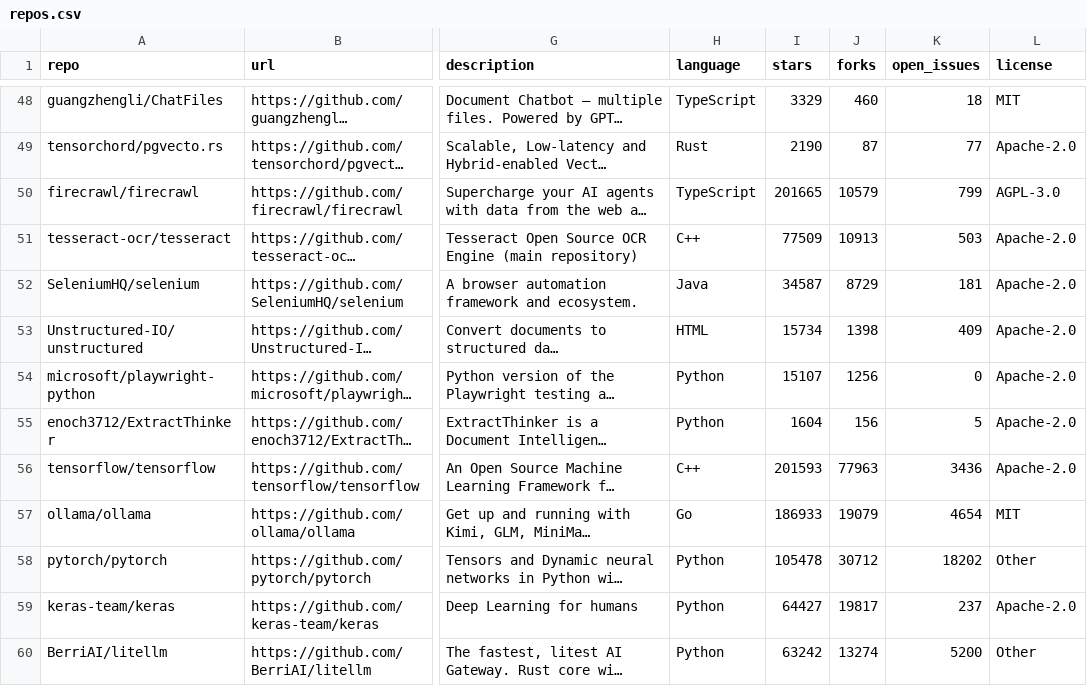
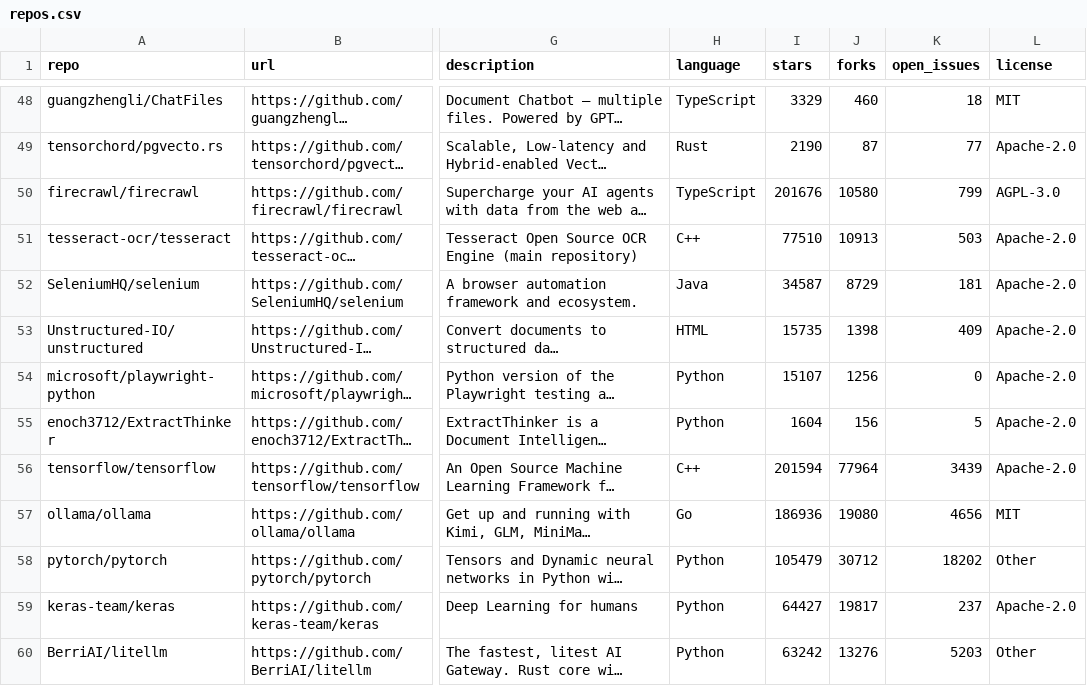
Before and after one commit to mmaxpo/awesome-ai-radar, a CSV file: repos.csv, drawn as a sheet; only a part is shown, gaps mark what is left out; long unchanged cells end in …; the diff covers the shown part only; the diff names each change by its address in the sheet, - before the commit and + after, or states it on an @@ line.

```diff
--- a/repos.csv
+++ b/repos.csv
-I50 (stars): 201665
+I50 (stars): 201676
-J50 (forks): 10579
+J50 (forks): 10580
-I51 (stars): 77509
+I51 (stars): 77510
-I53 (stars): 15734
+I53 (stars): 15735
-I56 (stars): 201593
+I56 (stars): 201594
-J56 (forks): 77963
+J56 (forks): 77964
-K56 (open_issues): 3436
+K56 (open_issues): 3439
-I57 (stars): 186933
+I57 (stars): 186936
-J57 (forks): 19079
+J57 (forks): 19080
-K57 (open_issues): 4654
+K57 (open_issues): 4656
-I58 (stars): 105478
+I58 (stars): 105479
-J60 (forks): 13274
+J60 (forks): 13276
-K60 (open_issues): 5200
+K60 (open_issues): 5203
```
Also changed, not shown: 101 edited cells elsewhere in this file, 32 other files.
